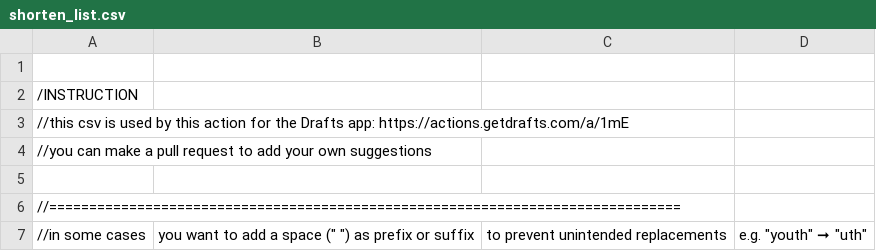
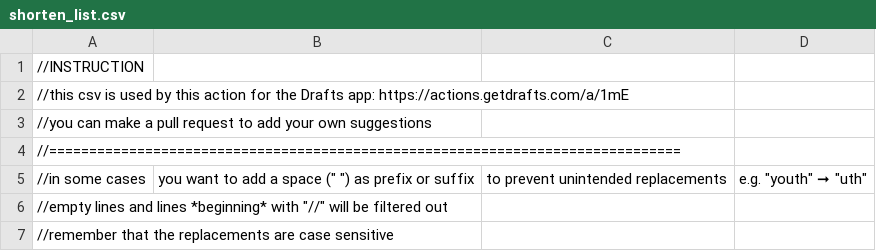
Before and after one commit to chrisgrieser/twitter-workspace-for-drafts, a CSV file: shorten_list.csv, drawn as a sheet; only a part is shown; the shorter side is filled out with more unchanged rows.

Commit message:
Add files via upload

```diff
--- a/shorten_list.csv
+++ b/shorten_list.csv
@@ -1,6 +1,4 @@
-
-/INSTRUCTION
+//INSTRUCTION
 //this csv is used by this action for the Drafts app: https://actions.getdrafts.com/a/1mE
 //you can make a pull request to add your own suggestions
-
 //===============================================================================
```
